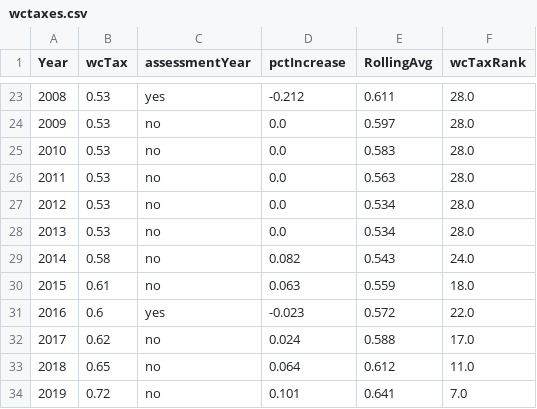
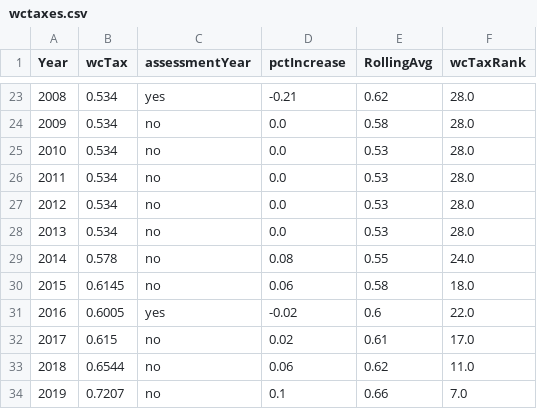
Before and after one commit to pestyld/data_projects, a CSV file: Wake County/wctaxes.csv, drawn as a sheet; only a part is shown, gaps mark what is left out; the diff covers the shown part only.

```diff
--- a/Wake County/wctaxes.csv
+++ b/Wake County/wctaxes.csv
@@ -23,12 +23,12 @@ Year,wcTax,assessmentYear,pctIncrease,RollingAvg,wcTaxRank
-2008,0.53,yes,-0.212,0.611,28.0
-2009,0.53,no,0.0,0.597,28.0
-2010,0.53,no,0.0,0.583,28.0
-2011,0.53,no,0.0,0.563,28.0
-2012,0.53,no,0.0,0.534,28.0
-2013,0.53,no,0.0,0.534,28.0
-2014,0.58,no,0.082,0.543,24.0
-2015,0.61,no,0.063,0.559,18.0
-2016,0.6,yes,-0.023,0.572,22.0
-2017,0.62,no,0.024,0.588,17.0
-2018,0.65,no,0.064,0.612,11.0
-2019,0.72,no,0.101,0.641,7.0
+2008,0.534,yes,-0.21,0.62,28.0
+2009,0.534,no,0.0,0.58,28.0
+2010,0.534,no,0.0,0.53,28.0
+2011,0.534,no,0.0,0.53,28.0
+2012,0.534,no,0.0,0.53,28.0
+2013,0.534,no,0.0,0.53,28.0
+2014,0.578,no,0.08,0.55,24.0
+2015,0.6145,no,0.06,0.58,18.0
+2016,0.6005,yes,-0.02,0.6,22.0
+2017,0.615,no,0.02,0.61,17.0
+2018,0.6544,no,0.06,0.62,11.0
+2019,0.7207,no,0.1,0.66,7.0
```
Also changed, not shown: 35 edited cells elsewhere in this file, 55 other files.
